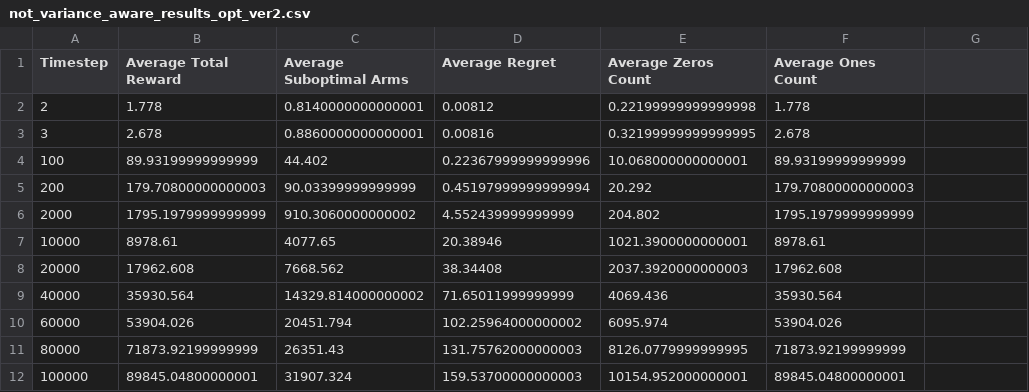
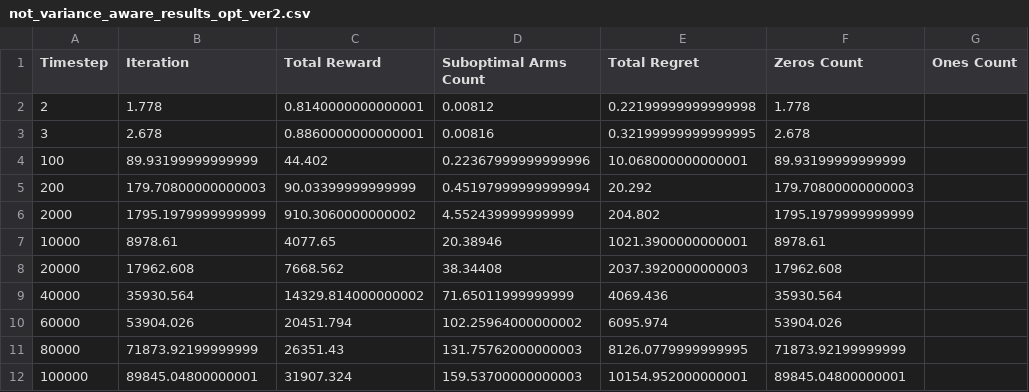
Before and after one commit to eelisee/varianceinucbalgorithms, a CSV file: 2_algorithms_results/not_variance_aware_results_opt_ver2.csv, drawn as a sheet.

```diff
--- a/2_algorithms_results/not_variance_aware_results_opt_ver2.csv
+++ b/2_algorithms_results/not_variance_aware_results_opt_ver2.csv
@@ -1,2 +1,2 @@
-Timestep,Average Total Reward,Average Suboptimal Arms,Average Regret,Average Zeros Count,Average Ones Count
+Timestep,Iteration,Total Reward,Suboptimal Arms Count,Total Regret,Zeros Count,Ones Count
 2,1.778,0.8140000000000001,0.00812,0.22199999999999998,1.778
```
Also changed, not shown: 2_algorithms_results/not_variance_aware_results_opt_ver3.csv, 2_algorithms_results/not_variance_aware_results_subopt_ver1.csv, 35 other files.
